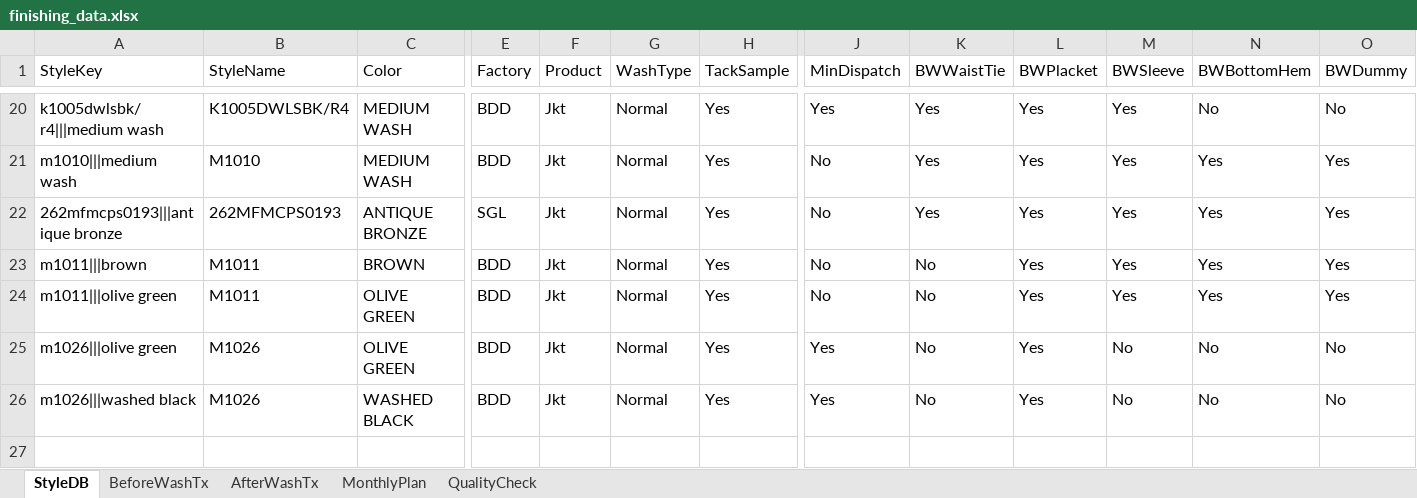
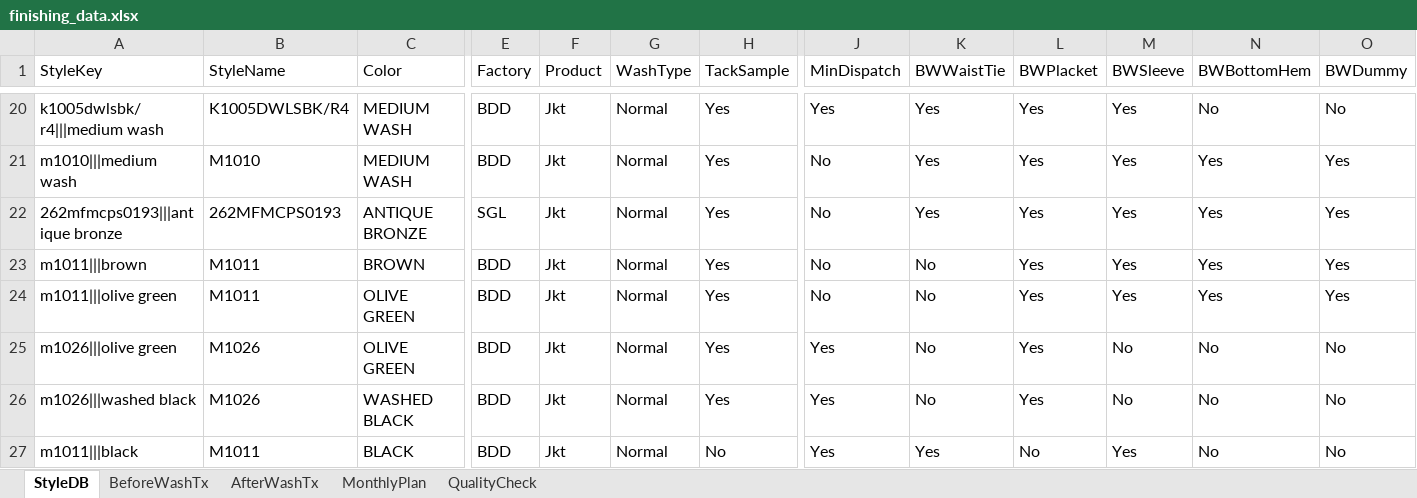
Before and after one commit to Ashen0923/finishing-tracker, an Excel workbook: finishing_data.xlsx, sheet StyleDB, drawn as a sheet; only a part is shown, gaps mark what is left out; values as stored, in another font and other column widths than the file's, no borders; rows hold the shown columns only; the diff names each change by its address in the sheet, - before the commit and + after, or states it on an @@ line.

Commit message:
Update 2026-08-05T13:14:16.674Z

```diff
--- a/finishing_data.xlsx (sheet StyleDB)
+++ b/finishing_data.xlsx (sheet StyleDB)
+row 27: m1011|||black | M1011 | BLACK | BDD | Jkt | Normal | No | Yes | Yes | No | Yes | No | No
```
